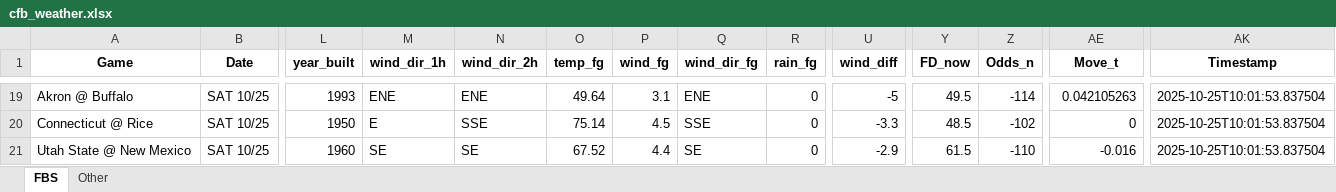
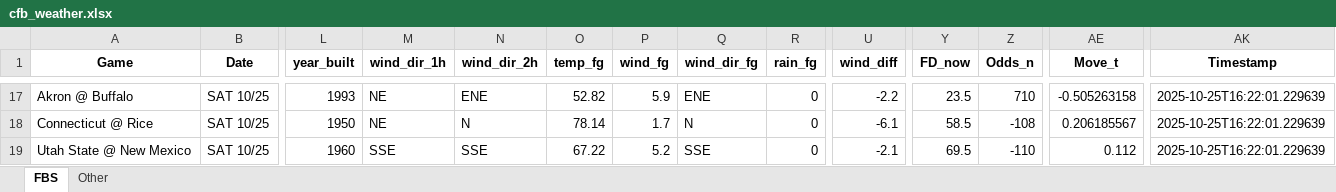
Before and after one commit to mslade50/football_weather, an Excel workbook: cfb_weather.xlsx, sheet FBS, drawn as a sheet; only a part is shown, gaps mark what is left out; values as stored, in another font and other column widths than the file's, no borders; addresses are those after the commit; the diff covers the shown part only; the diff names each change by its address in the sheet, - before the commit and + after, or states it on an @@ line.

Commit message:
Update cfb_weather.xlsx with Timestamp 2025-10-25T16:22:01.229639

```diff
--- a/cfb_weather.xlsx (sheet FBS)
+++ b/cfb_weather.xlsx (sheet FBS)
-M17 (wind_dir_1h): ENE
+M17 (wind_dir_1h): NE
-O17 (temp_fg): 49.64
+O17 (temp_fg): 52.82
-P17 (wind_fg): 3.1
+P17 (wind_fg): 5.9
-U17 (wind_diff): -5
+U17 (wind_diff): -2.2
-Y17 (FD_now): 49.5
+Y17 (FD_now): 23.5
-Z17 (Odds_n): -114
+Z17 (Odds_n): 710
-AE17 (Move_t): 0.042105263
+AE17 (Move_t): -0.505263158
-AK17:AK19 (Timestamp): 2025-10-25T10:01:53.837504
+AK17:AK19 (Timestamp): 2025-10-25T16:22:01.229639
-M18 (wind_dir_1h): E
+M18 (wind_dir_1h): NE
-N18 (wind_dir_2h): SSE
+N18 (wind_dir_2h): N
-O18 (temp_fg): 75.14
+O18 (temp_fg): 78.14
-P18 (wind_fg): 4.5
+P18 (wind_fg): 1.7
-Q18 (wind_dir_fg): SSE
+Q18 (wind_dir_fg): N
-U18 (wind_diff): -3.3
+U18 (wind_diff): -6.1
-Y18 (FD_now): 48.5
+Y18 (FD_now): 58.5
-Z18 (Odds_n): -102
+Z18 (Odds_n): -108
-AE18 (Move_t): 0
+AE18 (Move_t): 0.206185567
-M19 (wind_dir_1h): SE
+M19 (wind_dir_1h): SSE
-N19 (wind_dir_2h): SE
+N19 (wind_dir_2h): SSE
-O19 (temp_fg): 67.52
+O19 (temp_fg): 67.22
-P19 (wind_fg): 4.4
+P19 (wind_fg): 5.2
-Q19 (wind_dir_fg): SE
+Q19 (wind_dir_fg): SSE
-U19 (wind_diff): -2.9
+U19 (wind_diff): -2.1
-Y19 (FD_now): 61.5
+Y19 (FD_now): 69.5
-AE19 (Move_t): -0.016
+AE19 (Move_t): 0.112
```
Also changed, not shown: 27 added rows, 27 removed rows and 138 edited cells elsewhere in this sheet, sheet Other.
